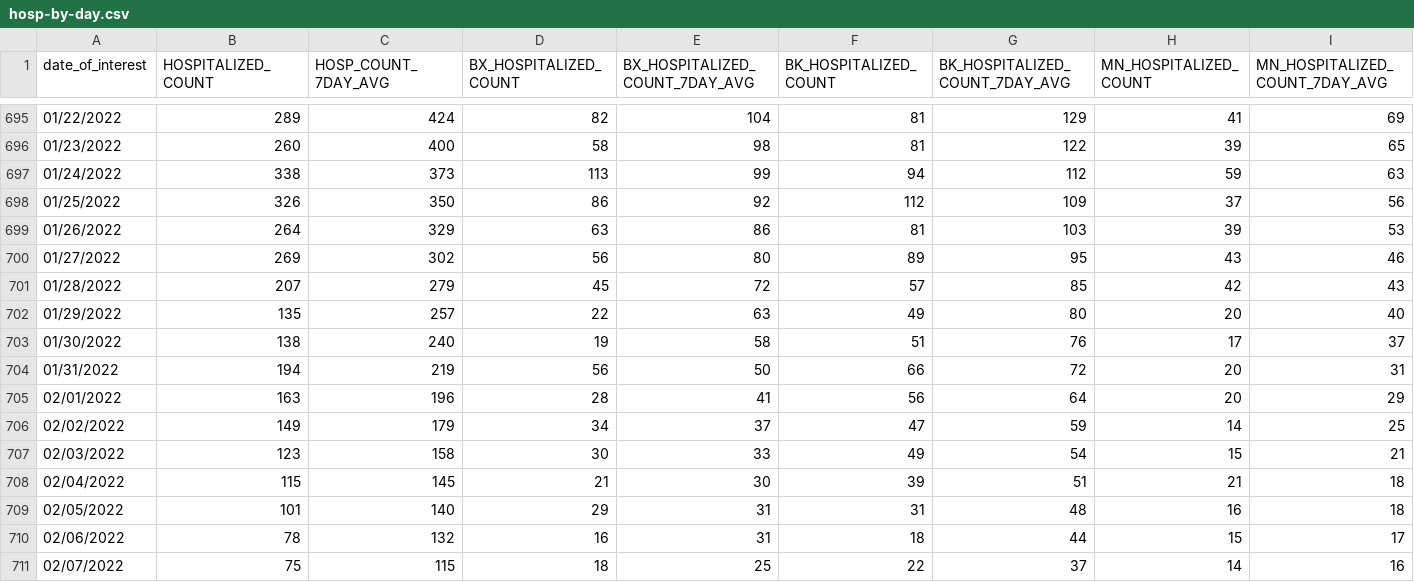
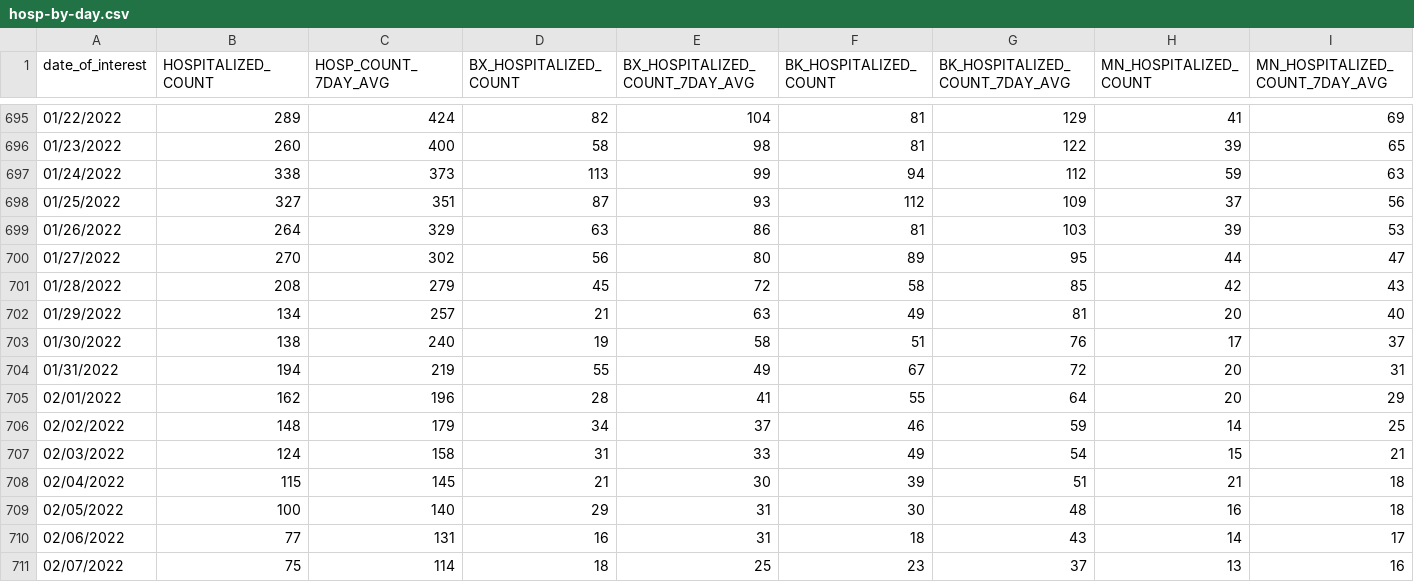
Before and after one commit to nychealth/coronavirus-data, a CSV file: trends/hosp-by-day.csv, drawn as a sheet; only a part is shown, gaps mark what is left out; the diff covers the shown part only; the diff names each change by its address in the sheet, - before the commit and + after, or states it on an @@ line.

```diff
--- a/trends/hosp-by-day.csv
+++ b/trends/hosp-by-day.csv
-B698 (HOSPITALIZED_COUNT): 326
+B698 (HOSPITALIZED_COUNT): 327
-C698 (HOSP_COUNT_7DAY_AVG): 350
+C698 (HOSP_COUNT_7DAY_AVG): 351
-D698 (BX_HOSPITALIZED_COUNT): 86
+D698 (BX_HOSPITALIZED_COUNT): 87
-E698 (BX_HOSPITALIZED_COUNT_7DAY_AVG): 92
+E698 (BX_HOSPITALIZED_COUNT_7DAY_AVG): 93
-B700 (HOSPITALIZED_COUNT): 269
+B700 (HOSPITALIZED_COUNT): 270
-H700 (MN_HOSPITALIZED_COUNT): 43
+H700 (MN_HOSPITALIZED_COUNT): 44
-I700 (MN_HOSPITALIZED_COUNT_7DAY_AVG): 46
+I700 (MN_HOSPITALIZED_COUNT_7DAY_AVG): 47
-B701 (HOSPITALIZED_COUNT): 207
+B701 (HOSPITALIZED_COUNT): 208
-F701 (BK_HOSPITALIZED_COUNT): 57
+F701 (BK_HOSPITALIZED_COUNT): 58
-B702 (HOSPITALIZED_COUNT): 135
+B702 (HOSPITALIZED_COUNT): 134
-D702 (BX_HOSPITALIZED_COUNT): 22
+D702 (BX_HOSPITALIZED_COUNT): 21
-G702 (BK_HOSPITALIZED_COUNT_7DAY_AVG): 80
+G702 (BK_HOSPITALIZED_COUNT_7DAY_AVG): 81
-D704 (BX_HOSPITALIZED_COUNT): 56
+D704 (BX_HOSPITALIZED_COUNT): 55
-E704 (BX_HOSPITALIZED_COUNT_7DAY_AVG): 50
+E704 (BX_HOSPITALIZED_COUNT_7DAY_AVG): 49
-F704 (BK_HOSPITALIZED_COUNT): 66
+F704 (BK_HOSPITALIZED_COUNT): 67
-B705 (HOSPITALIZED_COUNT): 163
+B705 (HOSPITALIZED_COUNT): 162
-F705 (BK_HOSPITALIZED_COUNT): 56
+F705 (BK_HOSPITALIZED_COUNT): 55
-B706 (HOSPITALIZED_COUNT): 149
+B706 (HOSPITALIZED_COUNT): 148
-F706 (BK_HOSPITALIZED_COUNT): 47
+F706 (BK_HOSPITALIZED_COUNT): 46
-B707 (HOSPITALIZED_COUNT): 123
+B707 (HOSPITALIZED_COUNT): 124
-D707 (BX_HOSPITALIZED_COUNT): 30
+D707 (BX_HOSPITALIZED_COUNT): 31
-B709 (HOSPITALIZED_COUNT): 101
+B709 (HOSPITALIZED_COUNT): 100
-F709 (BK_HOSPITALIZED_COUNT): 31
+F709 (BK_HOSPITALIZED_COUNT): 30
-B710 (HOSPITALIZED_COUNT): 78
+B710 (HOSPITALIZED_COUNT): 77
-C710 (HOSP_COUNT_7DAY_AVG): 132
+C710 (HOSP_COUNT_7DAY_AVG): 131
-G710 (BK_HOSPITALIZED_COUNT_7DAY_AVG): 44
+G710 (BK_HOSPITALIZED_COUNT_7DAY_AVG): 43
-H710 (MN_HOSPITALIZED_COUNT): 15
+H710 (MN_HOSPITALIZED_COUNT): 14
-C711 (HOSP_COUNT_7DAY_AVG): 115
+C711 (HOSP_COUNT_7DAY_AVG): 114
-F711 (BK_HOSPITALIZED_COUNT): 22
+F711 (BK_HOSPITALIZED_COUNT): 23
-H711 (MN_HOSPITALIZED_COUNT): 14
+H711 (MN_HOSPITALIZED_COUNT): 13
```
Also changed, not shown: 1 added row and 45 edited cells elsewhere in this file, trends/cases-by-day.csv, trends/covid-like-illness.csv, 24 other files.
